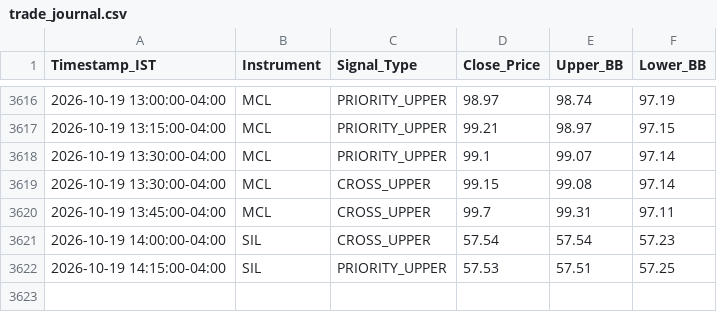
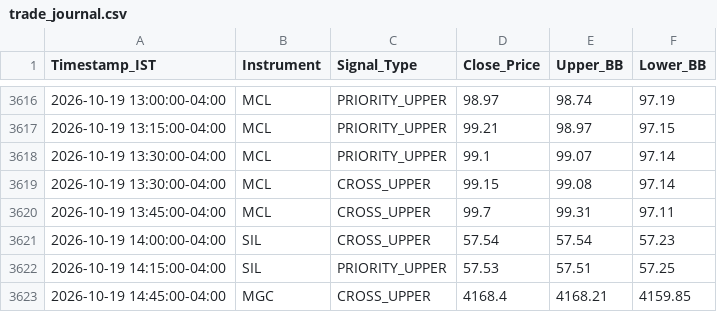
Before and after one commit to RohithBasha/Lucid-alters, a CSV file: trade_journal.csv, drawn as a sheet; only a part is shown, gaps mark what is left out.

```diff
--- a/trade_journal.csv
+++ b/trade_journal.csv
@@ -3622 +3622,2 @@ Timestamp_IST,Instrument,Signal_Type,Close_Price,Upper_BB,Lower_BB
 2026-10-19 14:15:00-04:00,SIL,PRIORITY_UPPER,57.53,57.51,57.25
+2026-10-19 14:45:00-04:00,MGC,CROSS_UPPER,4168.4,4168.21,4159.85
```
Also changed, not shown: 1 other file.
